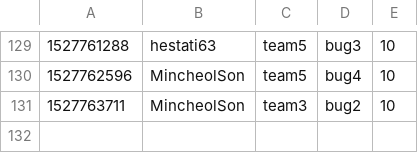
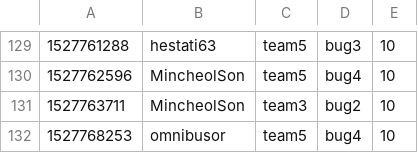
Before and after one commit to KAIST-IS521/2018s-gitctf-score, a CSV file: score.csv, drawn as a sheet; only a part is shown, gaps mark what is left out; the diff names each change by its address in the sheet, - before the commit and + after, or states it on an @@ line.

Commit message:
[Score] omnibusor +10
omnibusor attacked `bug4` of team5

```diff
--- a/score.csv
+++ b/score.csv
+row 132: 1527768253 | omnibusor | team5 | bug4 | 10
```
